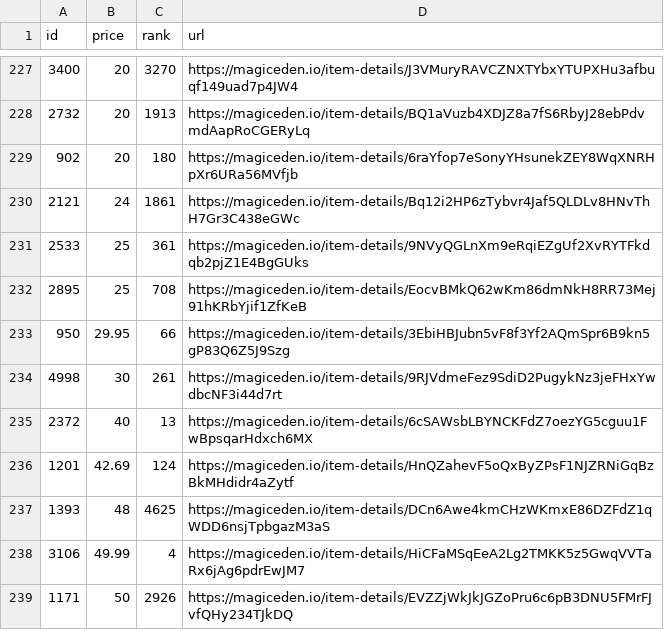
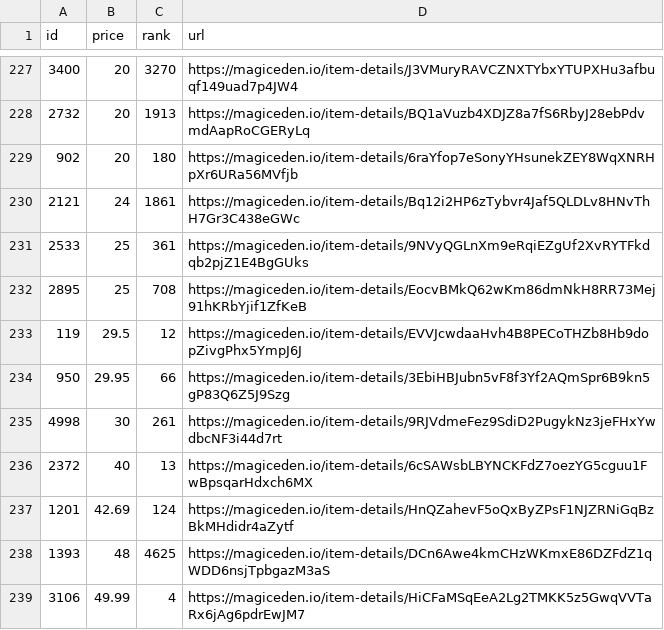
Before and after one commit to braposo/sdb-monitor, a CSV file: sdb-data.csv, drawn as a sheet; only a part is shown, gaps mark what is left out; the shorter side is filled out with more unchanged rows; the diff covers the shown part only; the diff names each change by its address in the sheet, - before the commit and + after, or states it on an @@ line.

Commit message:
Flat: latest data (2021-11-09T02:47:33.064Z) {   "date": "2021-11-09T02:47:33.064Z",   "files": [     {       "name": "sdb-data.csv",       "deltaBytes": 89,       "source": "https://api-mainnet.magiceden.io/rpc/getListedNFTsByQuery?q=%7B%22%24match%22%3A%7B%22collectionSymbol%22%3A%22solana_droid_business%22%7D%2C%22%24sort%22%3A%7B%22takerAmount%22%3A1%2C%22createdAt%22%3A-1%7D%2C%22%24skip%22%3A0%2C%22%24limit%22%3A5000%7D"     },     {       "name": "zzz/sdb-data.json",       "deltaBytes": 1262,       "source": "https://api-mainnet.magiceden.io/rpc/getListedNFTsByQuery?q=%7B%22%24match%22%3A%7B%22collectionSymbol%22%3A%22solana_droid_business%22%7D%2C%22%24sort%22%3A%7B%22takerAmount%22%3A1%2C%22createdAt%22%3A-1%7D%2C%22%24skip%22%3A0%2C%22%24limit%22%3A5000%7D"     }   ] }

```diff
--- a/sdb-data.csv
+++ b/sdb-data.csv
+row 233: 119 | 29.5 | 12 | https://magiceden.io/item-details/EVVJcwdaaHvh4B8PECoTHZb8Hb9dopZivgPhx5YmpJ6J
```
Also changed, not shown: 5 added rows and 5 removed rows elsewhere in this file, 1 other file.
